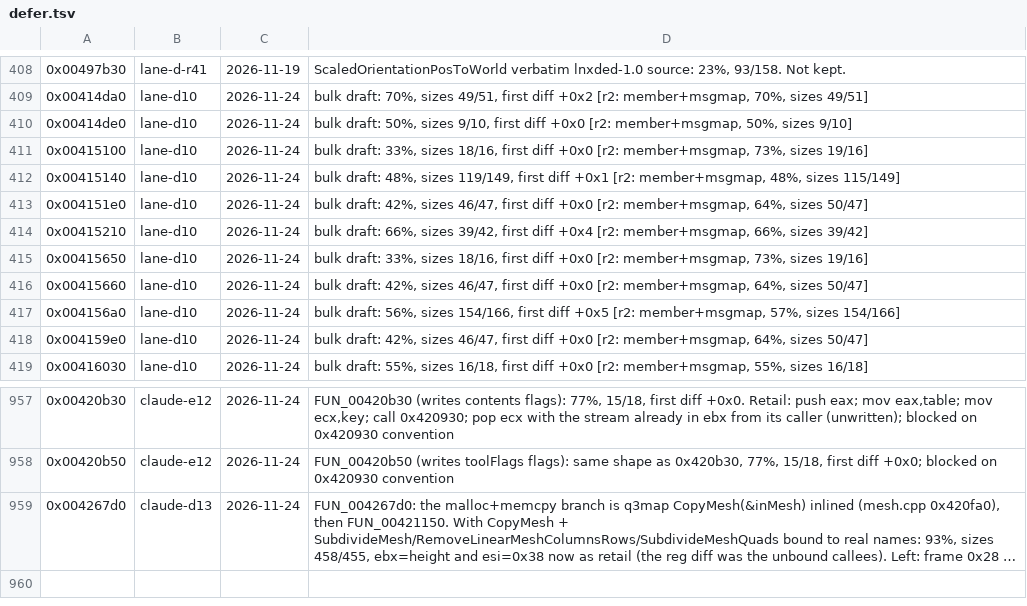
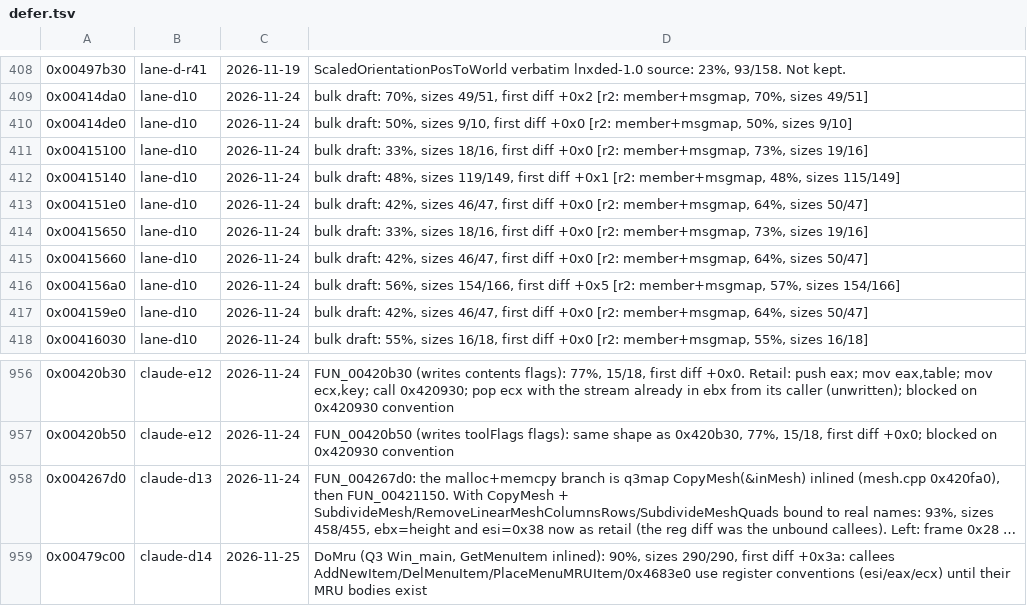
Before and after one commit to nawaftahir/cod2_wip, a TSV file: ledger/defer.tsv, drawn as a sheet; only a part is shown, gaps mark what is left out; long unchanged cells end in …; removed rows and columns are numbered as before the commit, all else as after; the diff names each change by its address in the sheet, - before the commit and + after, or states it on an @@ line.

Commit message:
MainFrm: OnMru handler with DoMru body, exclude2 offset +0x290, claim 0x415210

```diff
--- a/ledger/defer.tsv
+++ b/ledger/defer.tsv
-row 414: 0x00415210 | lane-d10 | 2026-11-24 | bulk draft: 66%, sizes 39/42, first diff +0x4 [r2: member+msgmap, 66%, sizes 39/42]
+row 959: 0x00479c00 | claude-d14 | 2026-11-25 | DoMru (Q3 Win_main, GetMenuItem inlined): 90%, sizes 290/290, first diff +0x3a: callees AddNewItem/DelMenuItem/PlaceMenuMRUItem/0x4683e0 use register conventions (esi/eax/ecx) until their MRU bodies exist
```
Also changed, not shown: ledger/matches.tsv, 3 other files.
